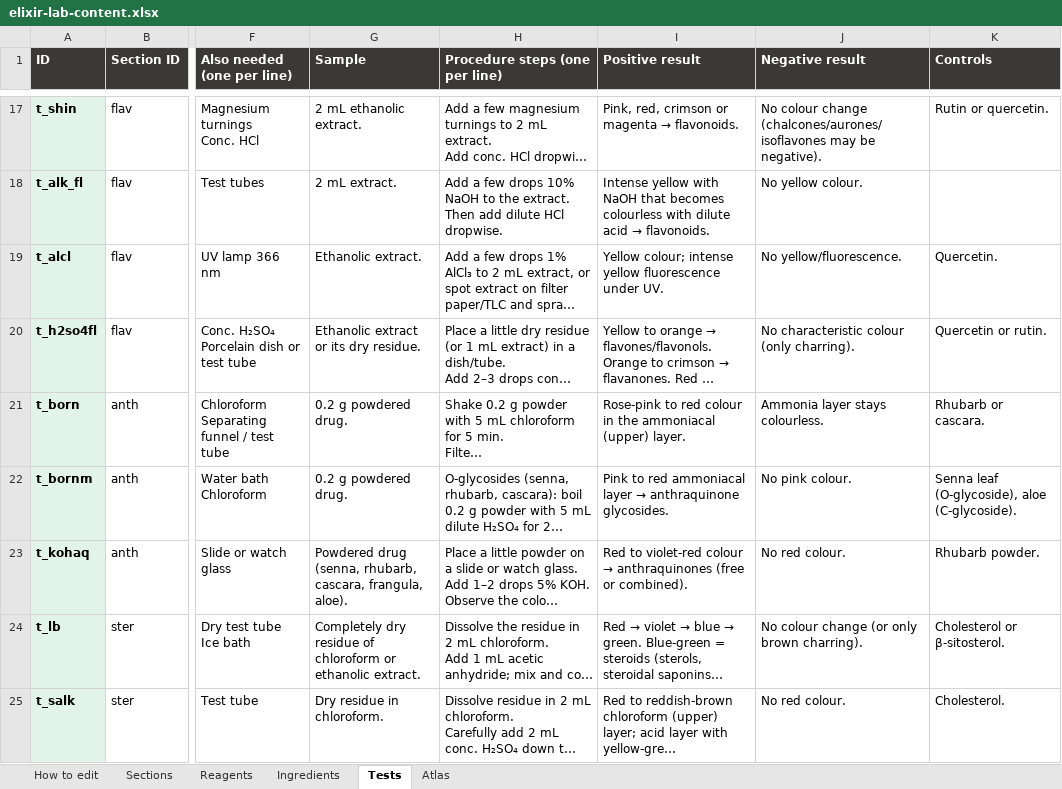
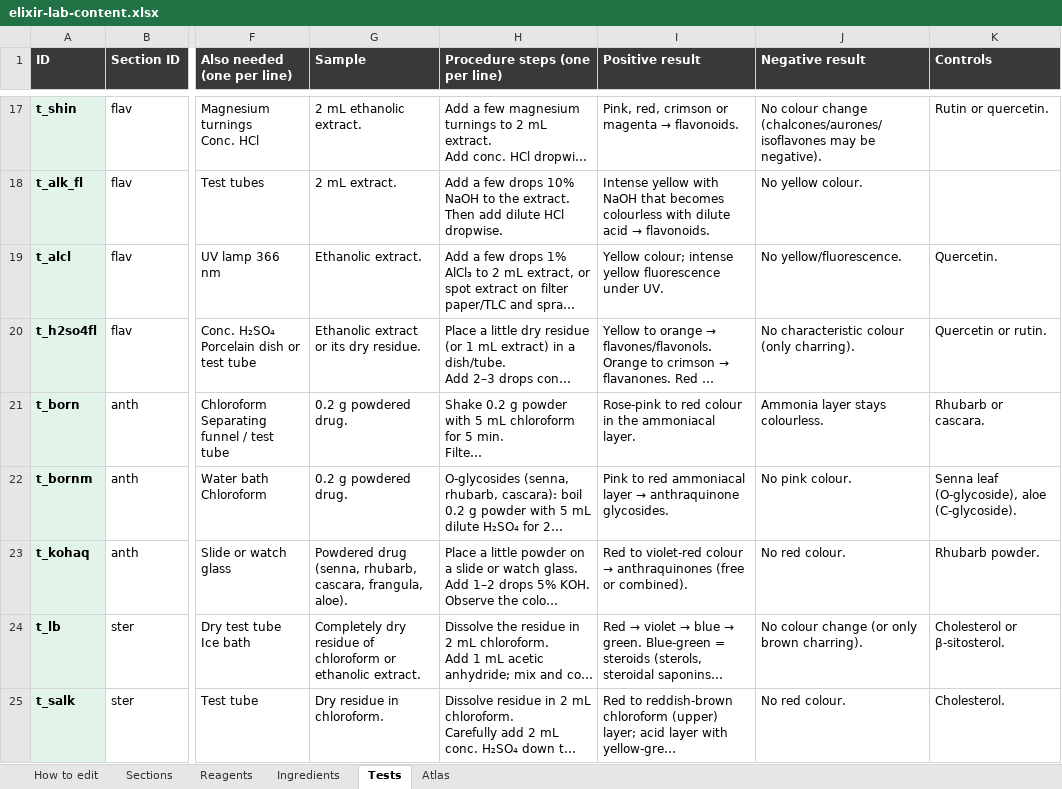
Before and after one commit to Dr-M-Sallam/elixir-lab, an Excel workbook: elixir-lab-content.xlsx, sheet Tests, drawn as a sheet; only a part is shown, gaps mark what is left out; long unchanged cells end in …; values as stored, in another font and other column widths than the file's, no borders; the diff names each change by its address in the sheet, - before the commit and + after, or states it on an @@ line.

```diff
--- a/elixir-lab-content.xlsx (sheet Tests)
+++ b/elixir-lab-content.xlsx (sheet Tests)
-I21 (Positive result): …the ammoniacal (upper) layer.
+I21 (Positive result): …the ammoniacal layer.
```
Also changed, not shown: sheet Reagents, 2 other files.
